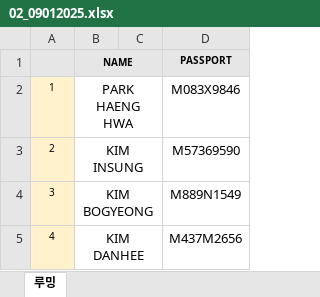
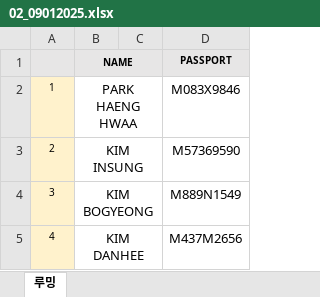
Before and after one commit to Mik9531/pyAlhambra, an Excel workbook: dist/02_09012025.xlsx, sheet 루밍, drawn as a sheet; only a part is shown; values as stored, in another font and other column widths than the file's, no borders; the diff names each change by its address in the sheet, - before the commit and + after, or states it on an @@ line.

```diff
--- a/dist/02_09012025.xlsx (sheet 루밍)
+++ b/dist/02_09012025.xlsx (sheet 루밍)
-B2 (NAME): PARK HAENG HWA
+B2 (NAME): PARK HAENG HWAA
```
Also changed, not shown: dist/01_09012025.xlsx, 24 other files.
